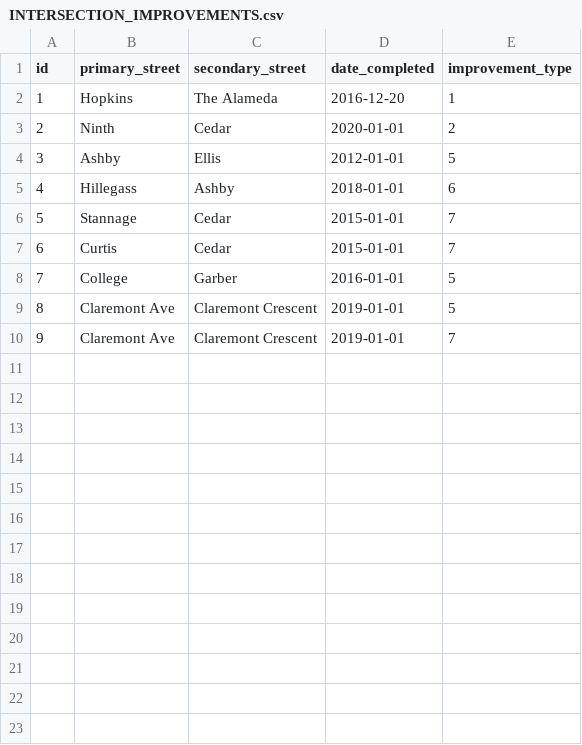
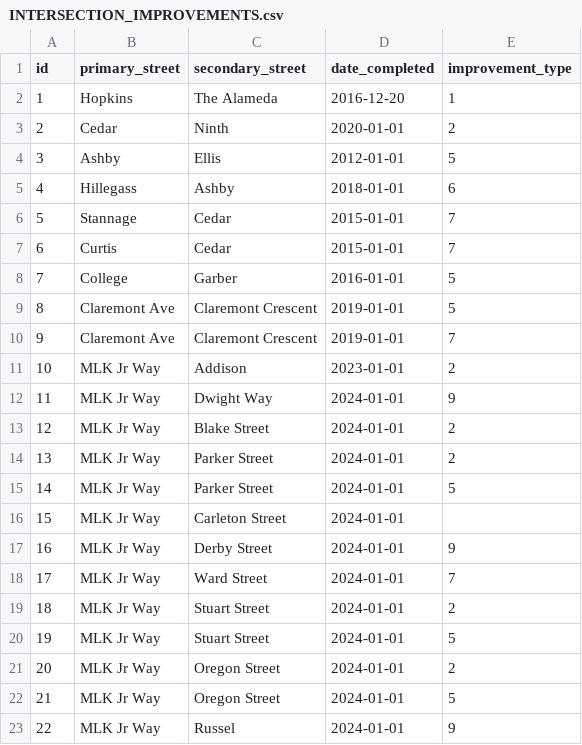
Before and after one commit to radical-bike-lobby/switrs-db, a CSV file: berkeley-tables/INTERSECTION_IMPROVEMENTS.csv, drawn as a sheet.

```diff
--- a/berkeley-tables/INTERSECTION_IMPROVEMENTS.csv
+++ b/berkeley-tables/INTERSECTION_IMPROVEMENTS.csv
@@ -2,3 +2,3 @@ id,primary_street,secondary_street,date_completed,improvement_type
 1,Hopkins,The Alameda,2016-12-20,1
-2,Ninth,Cedar,2020-01-01,2
+2,Cedar,Ninth,2020-01-01,2
 3,Ashby,Ellis,2012-01-01,5
@@ -10 +10,14 @@ id,primary_street,secondary_street,date_completed,improvement_type
 9,Claremont Ave,Claremont Crescent,2019-01-01,7
+10,MLK Jr Way,Addison,2023-01-01,2
+11,MLK Jr Way,Dwight Way,2024-01-01,9
+12,MLK Jr Way,Blake Street,2024-01-01,2
+13,MLK Jr Way,Parker Street,2024-01-01,2
+14,MLK Jr Way,Parker Street,2024-01-01,5
+15,MLK Jr Way,Carleton Street,2024-01-01,
+16,MLK Jr Way,Derby Street,2024-01-01,9
+17,MLK Jr Way,Ward Street,2024-01-01,7
+18,MLK Jr Way,Stuart Street,2024-01-01,2
+19,MLK Jr Way,Stuart Street,2024-01-01,5
+20,MLK Jr Way,Oregon Street,2024-01-01,2
+21,MLK Jr Way,Oregon Street,2024-01-01,5
+22,MLK Jr Way,Russel,2024-01-01,9
```
Also changed, not shown: berkeley-tables/IMPROVEMENT_TYPES.csv.
